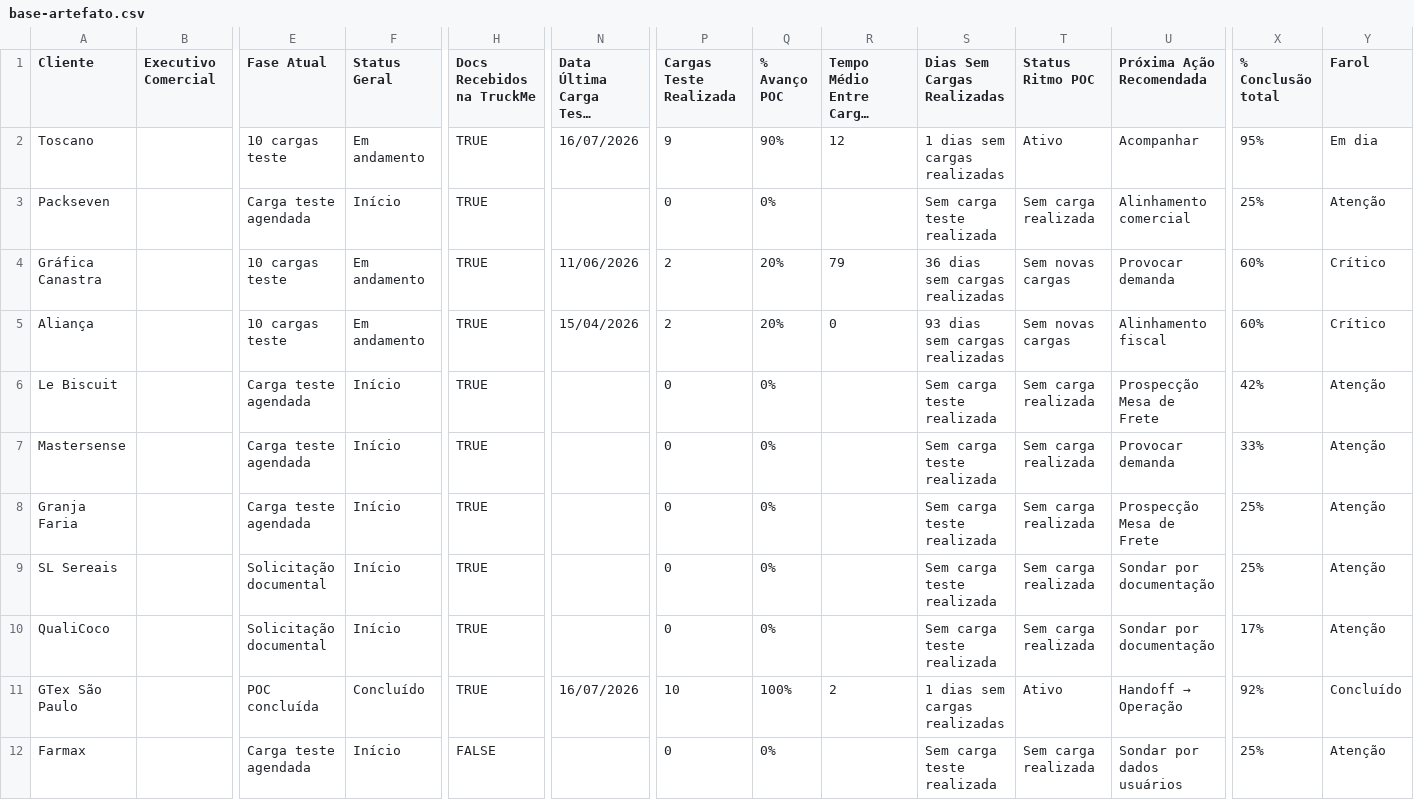
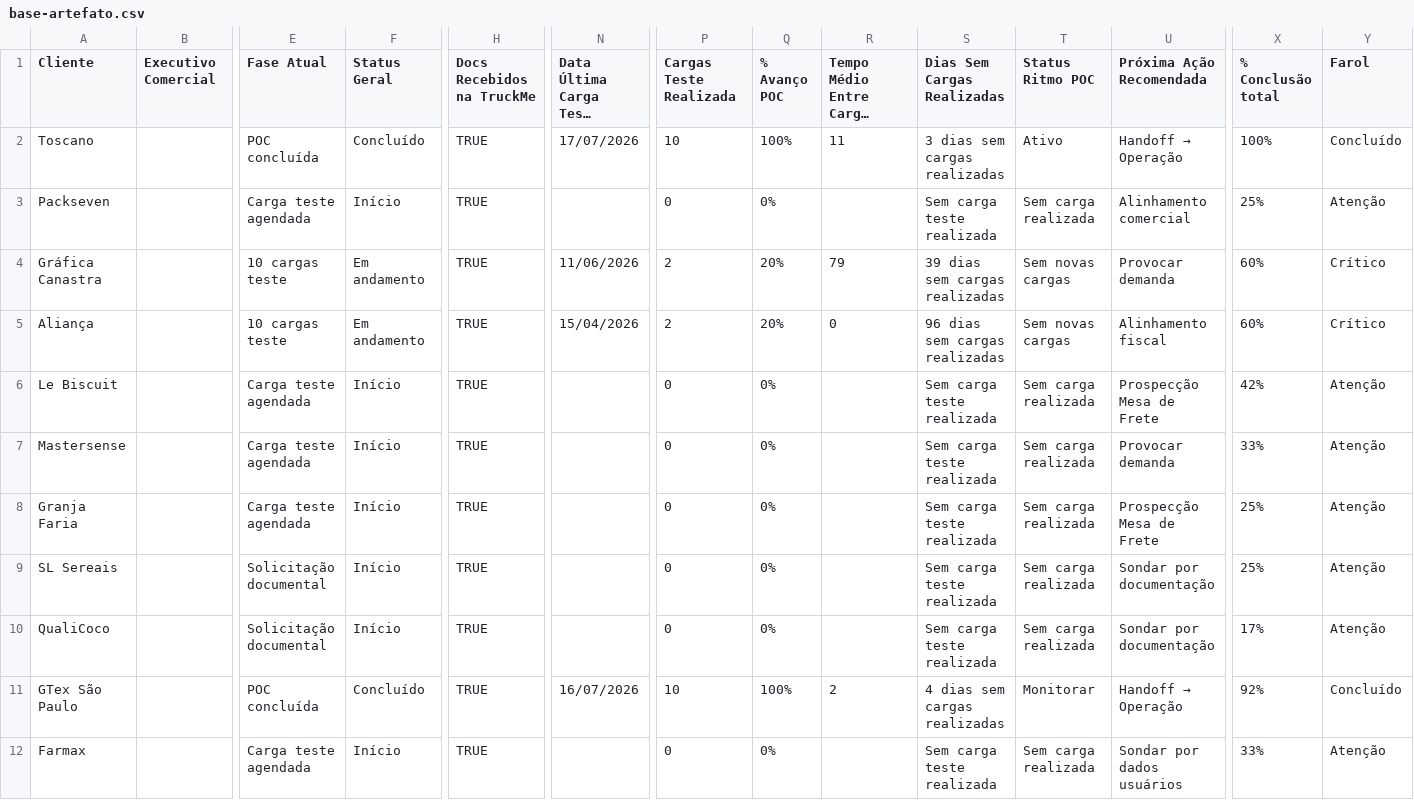
Before and after one commit to maxlops/truckme-onboarding-dashboard, a CSV file: data/base-artefato.csv, drawn as a sheet; only a part is shown, gaps mark what is left out; long unchanged cells end in …; the diff names each change by its address in the sheet, - before the commit and + after, or states it on an @@ line.

```diff
--- a/data/base-artefato.csv
+++ b/data/base-artefato.csv
-E2 (Fase Atual): 10 cargas teste
+E2 (Fase Atual): POC concluída
-F2 (Status Geral): Em andamento
+F2 (Status Geral): Concluído
-N2: 16/07/2026
+N2: 17/07/2026
-P2 (Cargas Teste Realizada): 9
+P2 (Cargas Teste Realizada): 10
-Q2 (% Avanço POC): 90%
+Q2 (% Avanço POC): 100%
-R2 (Tempo Médio Entre Cargas (dias)): 12
+R2 (Tempo Médio Entre Cargas (dias)): 11
-S2 (Dias Sem Cargas Realizadas): 1 dias sem cargas realizadas
+S2 (Dias Sem Cargas Realizadas): 3 dias sem cargas realizadas
@@ U2 (Próxima Ação Recomendada): Acompanhar → Handoff → Operação @@
-X2 (% Conclusão total): 95%
+X2 (% Conclusão total): 100%
-Y2 (Farol): Em dia
+Y2 (Farol): Concluído
-S4 (Dias Sem Cargas Realizadas): 36 dias sem cargas realizadas
+S4 (Dias Sem Cargas Realizadas): 39 dias sem cargas realizadas
-S5 (Dias Sem Cargas Realizadas): 93 dias sem cargas realizadas
+S5 (Dias Sem Cargas Realizadas): 96 dias sem cargas realizadas
-S11 (Dias Sem Cargas Realizadas): 1 dias sem cargas realizadas
+S11 (Dias Sem Cargas Realizadas): 4 dias sem cargas realizadas
-T11 (Status Ritmo POC): Ativo
+T11 (Status Ritmo POC): Monitorar
-H12 (Docs Recebidos na TruckMe): FALSE
+H12 (Docs Recebidos na TruckMe): TRUE
-X12 (% Conclusão total): 25%
+X12 (% Conclusão total): 33%
```
